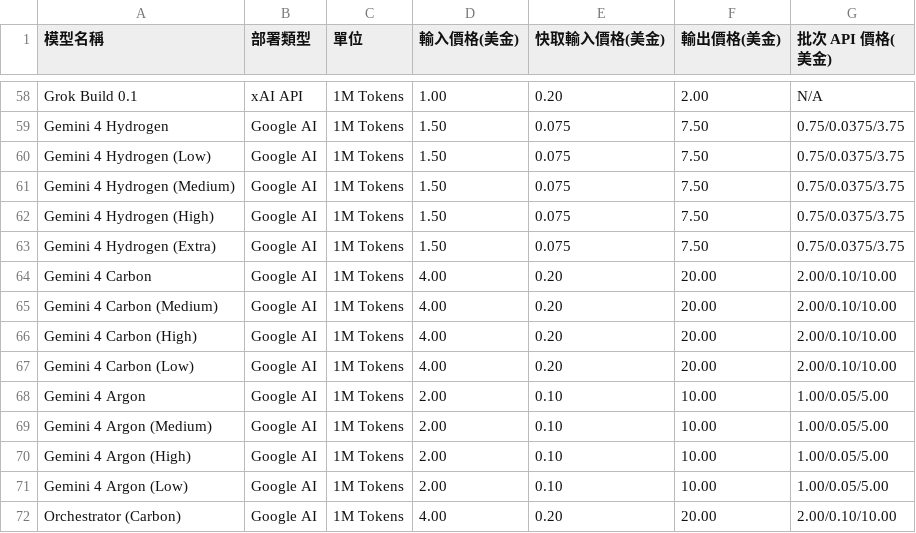
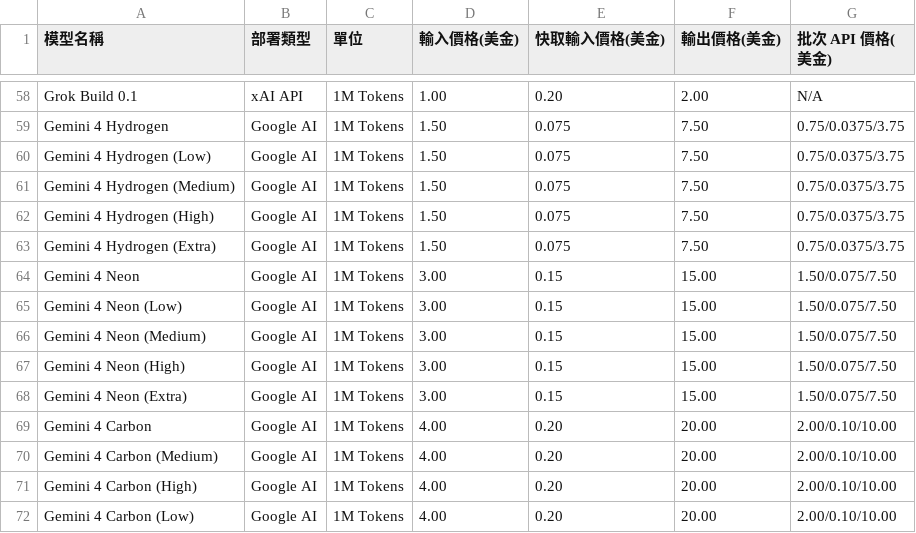
Before and after one commit to fun-ed/TokenUsageInsights, a CSV file: pricing.csv, drawn as a sheet; only a part is shown, gaps mark what is left out; the shorter side is filled out with more unchanged rows; the diff names each change by its address in the sheet, - before the commit and + after, or states it on an @@ line.

Commit message:
fix(pricing): 補上 Gemini 4 Neon 隨附定價
- 移植 upstream b591292，加入 Gemini 4 Neon 與四種思考層級的標準及 Batch 費率。
- 擴充既有 Gemini 4 費率測試，驗證模型名稱、供應商前綴和 Extra 別名。
- 定價焦點測試通過，並以本機 API 核對五筆 Batch 費率。

```diff
--- a/pricing.csv
+++ b/pricing.csv
+row 64: Gemini 4 Neon | Google AI | 1M Tokens | 3.00 | 0.15 | 15.00 | 1.50/0.075/7.50
+row 65: Gemini 4 Neon (Low) | Google AI | 1M Tokens | 3.00 | 0.15 | 15.00 | 1.50/0.075/7.50
+row 66: Gemini 4 Neon (Medium) | Google AI | 1M Tokens | 3.00 | 0.15 | 15.00 | 1.50/0.075/7.50
+row 67: Gemini 4 Neon (High) | Google AI | 1M Tokens | 3.00 | 0.15 | 15.00 | 1.50/0.075/7.50
+row 68: Gemini 4 Neon (Extra) | Google AI | 1M Tokens | 3.00 | 0.15 | 15.00 | 1.50/0.075/7.50
```
Also changed, not shown: 1 other file.
